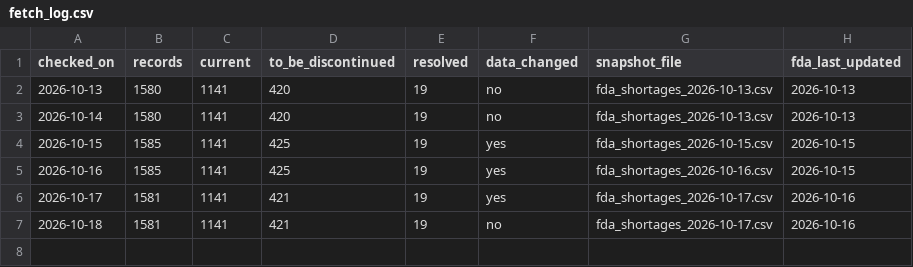
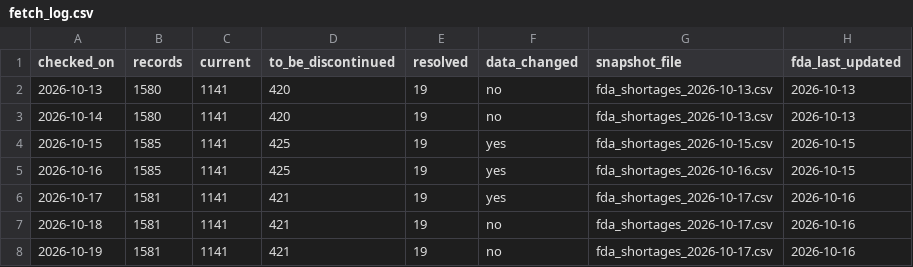
Before and after one commit to MIthila-Samapti/pharma-shortage-risk, a CSV file: data/raw/fetch_log.csv, drawn as a sheet.

```diff
--- a/data/raw/fetch_log.csv
+++ b/data/raw/fetch_log.csv
@@ -7 +7,2 @@ checked_on,records,current,to_be_discontinued,resolved,data_changed,snapshot_fil
 2026-10-18,1581,1141,421,19,no,fda_shortages_2026-10-17.csv,2026-10-16
+2026-10-19,1581,1141,421,19,no,fda_shortages_2026-10-17.csv,2026-10-16
```
